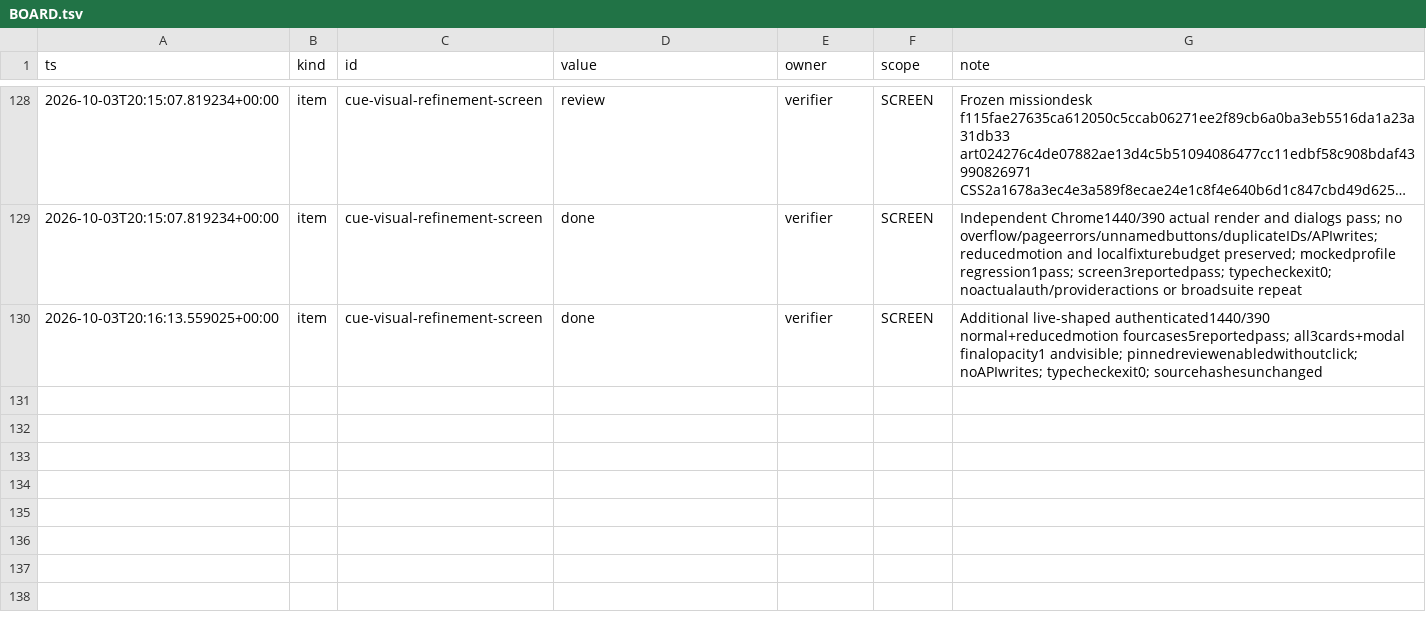
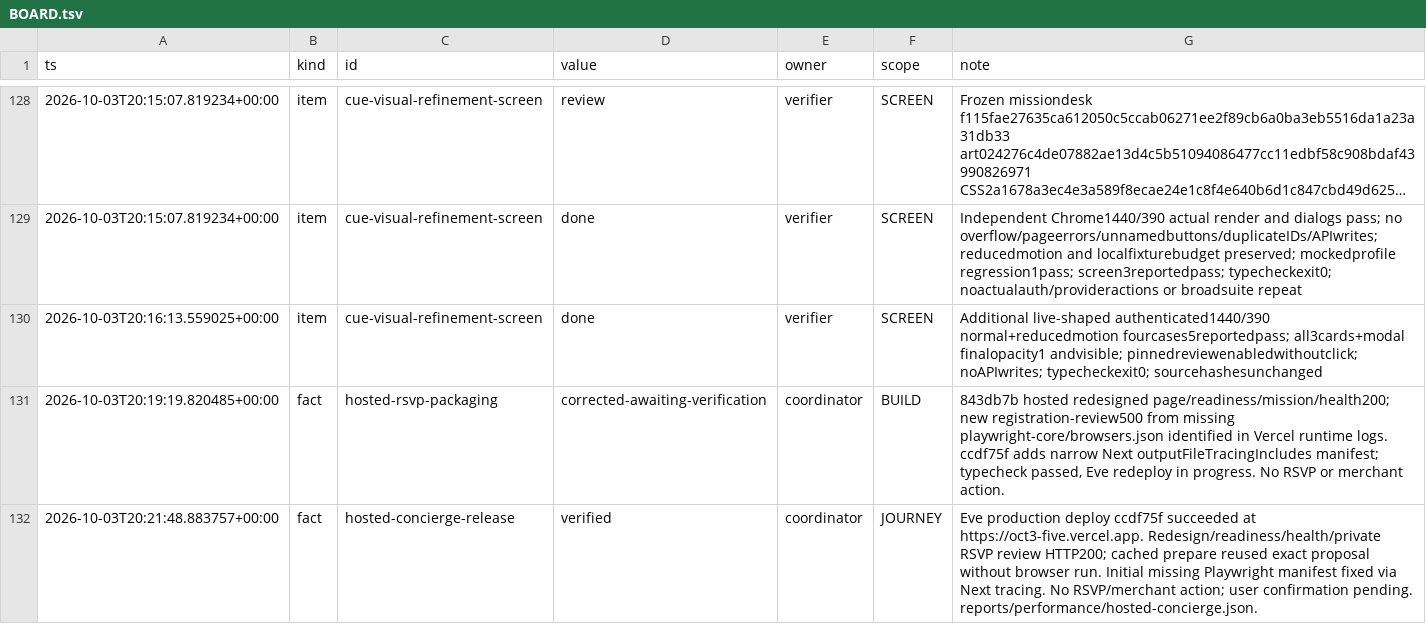
Before and after one commit to TriNguyen1110/oct3, a TSV file: BOARD.tsv, drawn as a sheet; only a part is shown, gaps mark what is left out; long unchanged cells end in …; the diff names each change by its address in the sheet, - before the commit and + after, or states it on an @@ line.

Commit message:
Record successful hosted redesign and RSVP review checks

```diff
--- a/BOARD.tsv
+++ b/BOARD.tsv
+row 131: 2026-10-03T20:19:19.820485+00:00 | fact | hosted-rsvp-packaging | corrected-awaiting-verification | coordinator | BUILD | 843db7b hosted redesigned page/readiness/mission/health200; new registration-review500 from missing playwright-core/browsers.json identified in Vercel runtime logs. ccdf75f adds narrow Next outputFileTracingIncludes manifest; typecheck passed, Eve redeploy in progress. No RSVP or merchant action.
+row 132: 2026-10-03T20:21:48.883757+00:00 | fact | hosted-concierge-release | verified | coordinator | JOURNEY | Eve production deploy ccdf75f succeeded at https://oct3-five.vercel.app. Redesign/readiness/health/private RSVP review HTTP200; cached prepare reused exact proposal without browser run. Initial missing Playwright manifest fixed via Next tracing. No RSVP/merchant action; user confirmation pending. reports/performance/hosted-concierge.json.
```
Also changed, not shown: 3 other files.
